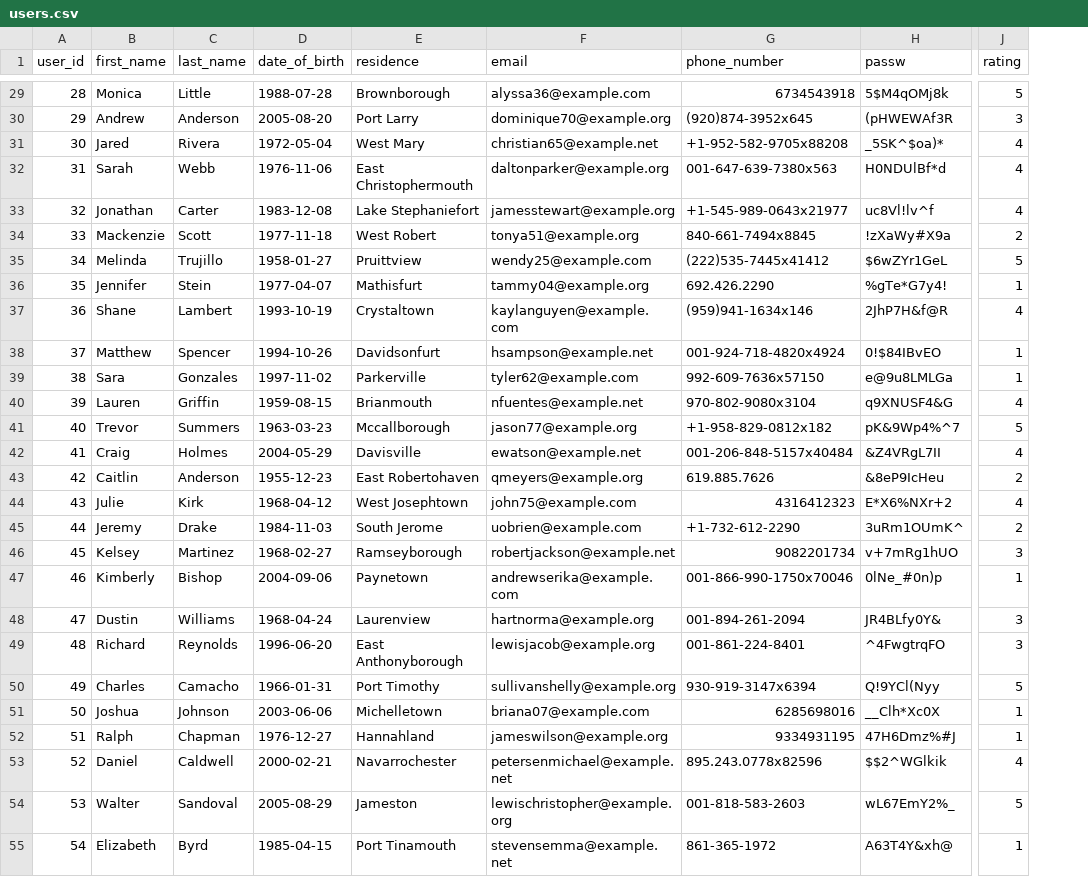
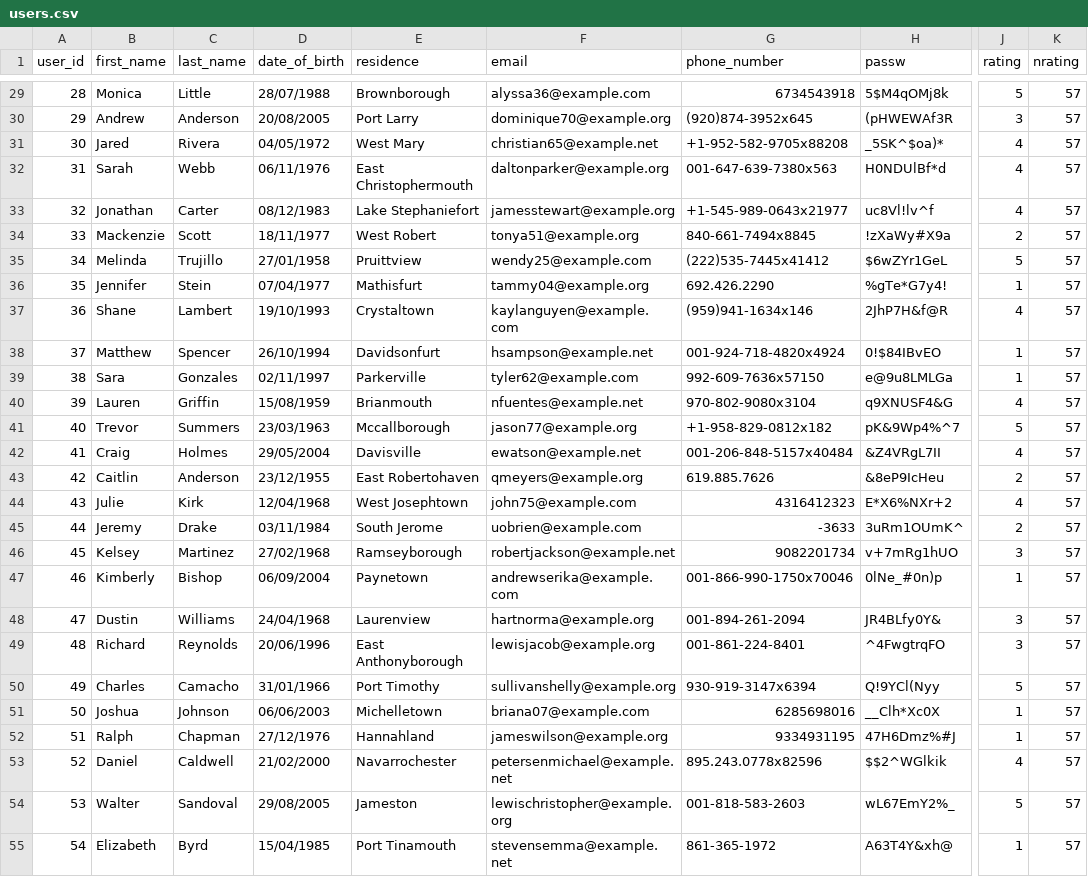
Before and after one commit to simoncoessens/ADB_Project, a CSV file: Data generation/users.csv, drawn as a sheet; only a part is shown, gaps mark what is left out; the diff covers the shown part only; the diff names each change by its address in the sheet, - before the commit and + after, or states it on an @@ line.

```diff
--- a/Data generation/users.csv
+++ b/Data generation/users.csv
+column K (nrating), rows 29-55: all 57
-D29 (date_of_birth): 1988-07-28
+D29 (date_of_birth): 28/07/1988
-D30 (date_of_birth): 2005-08-20
+D30 (date_of_birth): 20/08/2005
-D31 (date_of_birth): 1972-05-04
+D31 (date_of_birth): 04/05/1972
-D32 (date_of_birth): 1976-11-06
+D32 (date_of_birth): 06/11/1976
-D33 (date_of_birth): 1983-12-08
+D33 (date_of_birth): 08/12/1983
-D34 (date_of_birth): 1977-11-18
+D34 (date_of_birth): 18/11/1977
-D35 (date_of_birth): 1958-01-27
+D35 (date_of_birth): 27/01/1958
-D36 (date_of_birth): 1977-04-07
+D36 (date_of_birth): 07/04/1977
-D37 (date_of_birth): 1993-10-19
+D37 (date_of_birth): 19/10/1993
-D38 (date_of_birth): 1994-10-26
+D38 (date_of_birth): 26/10/1994
-D39 (date_of_birth): 1997-11-02
+D39 (date_of_birth): 02/11/1997
-D40 (date_of_birth): 1959-08-15
+D40 (date_of_birth): 15/08/1959
-D41 (date_of_birth): 1963-03-23
+D41 (date_of_birth): 23/03/1963
-D42 (date_of_birth): 2004-05-29
+D42 (date_of_birth): 29/05/2004
-D43 (date_of_birth): 1955-12-23
+D43 (date_of_birth): 23/12/1955
-D44 (date_of_birth): 1968-04-12
+D44 (date_of_birth): 12/04/1968
-D45 (date_of_birth): 1984-11-03
+D45 (date_of_birth): 03/11/1984
-G45 (phone_number): +1-732-612-2290
+G45 (phone_number): -3633
-D46 (date_of_birth): 1968-02-27
+D46 (date_of_birth): 27/02/1968
-D47 (date_of_birth): 2004-09-06
+D47 (date_of_birth): 06/09/2004
-D48 (date_of_birth): 1968-04-24
+D48 (date_of_birth): 24/04/1968
-D49 (date_of_birth): 1996-06-20
+D49 (date_of_birth): 20/06/1996
-D50 (date_of_birth): 1966-01-31
+D50 (date_of_birth): 31/01/1966
-D51 (date_of_birth): 2003-06-06
+D51 (date_of_birth): 06/06/2003
-D52 (date_of_birth): 1976-12-27
+D52 (date_of_birth): 27/12/1976
-D53 (date_of_birth): 2000-02-21
+D53 (date_of_birth): 21/02/2000
-D54 (date_of_birth): 2005-08-29
+D54 (date_of_birth): 29/08/2005
-D55 (date_of_birth): 1985-04-15
+D55 (date_of_birth): 15/04/1985
```
Also changed, not shown: 77 edited cells elsewhere in this file, Data generation/drivers.csv, 2 other files.
